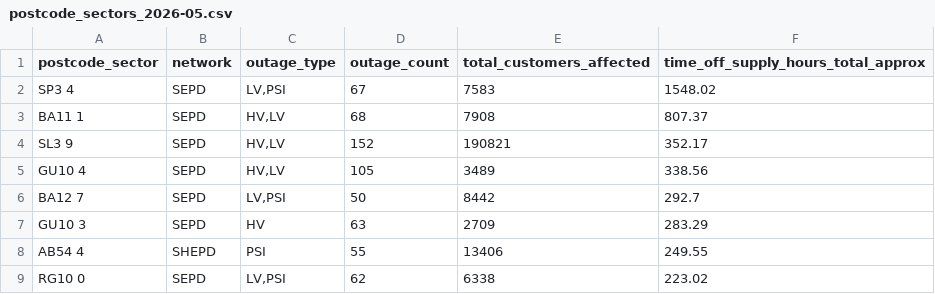
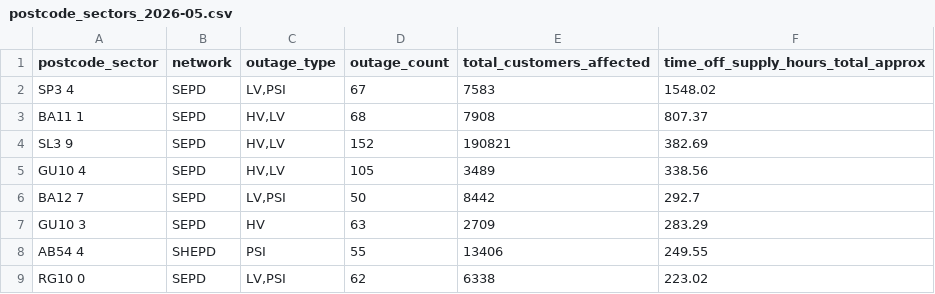
Before and after one commit to hatch-sse/powercuts-mvp, a CSV file: data/exports/sectors/postcode_sectors_2026-05.csv, drawn as a sheet; only a part is shown; the diff covers the shown part only.

```diff
--- a/data/exports/sectors/postcode_sectors_2026-05.csv
+++ b/data/exports/sectors/postcode_sectors_2026-05.csv
@@ -3,3 +3,3 @@ SP3 4,SEPD,"LV,PSI",67,7583,1548.02
 BA11 1,SEPD,"HV,LV",68,7908,807.37
-SL3 9,SEPD,"HV,LV",152,190821,352.17
+SL3 9,SEPD,"HV,LV",152,190821,382.69
 GU10 4,SEPD,"HV,LV",105,3489,338.56
```
Also changed, not shown: 3 added rows and 2 removed rows elsewhere in this file, data/exports/annual/postcodes_2026.csv, data/exports/annual/postcodes_current_year.csv, 10 other files.
